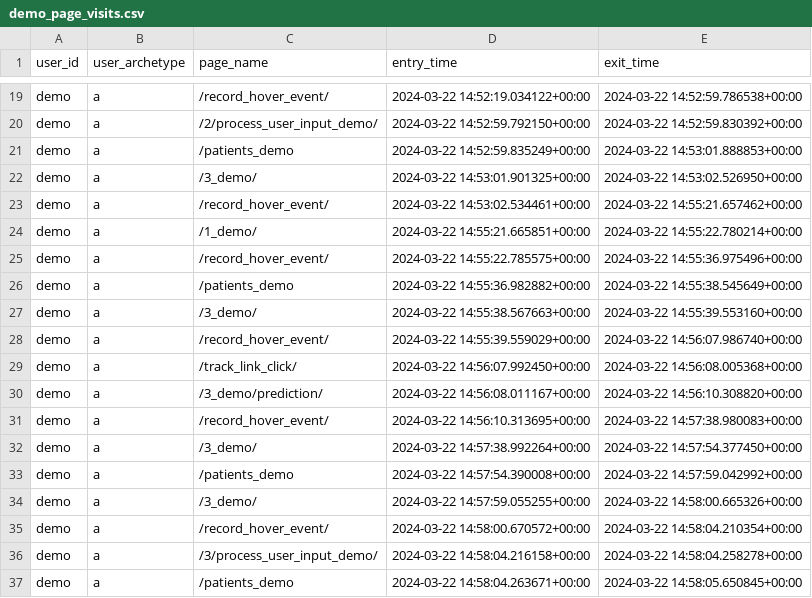
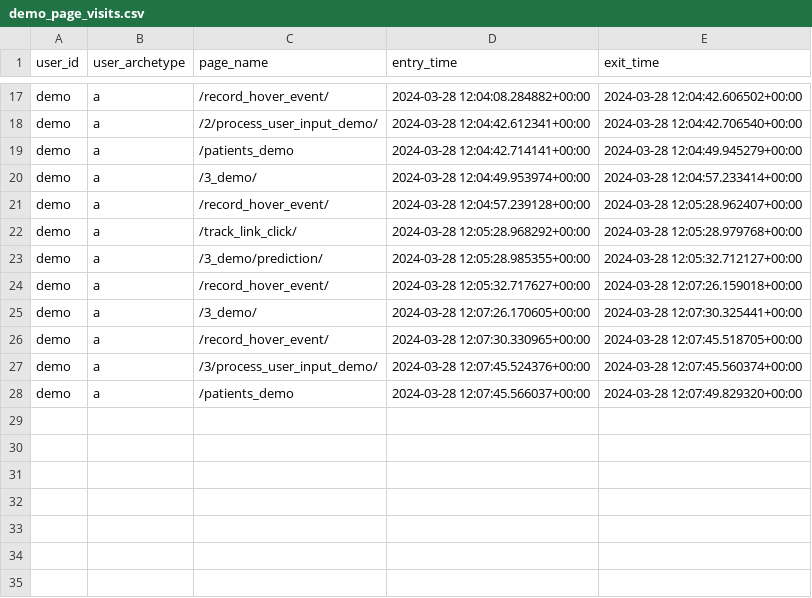
Before and after one commit to WilliamBolton/cdss_demo, a CSV file: cdss_1/cdss_1/timing_results/demo_page_visits.csv, drawn as a sheet; only a part is shown, gaps mark what is left out; removed rows and columns are numbered as before the commit, all else as after; the diff covers the shown part only; the diff names each change by its address in the sheet, - before the commit and + after, or states it on an @@ line.

```diff
--- a/cdss_1/cdss_1/timing_results/demo_page_visits.csv
+++ b/cdss_1/cdss_1/timing_results/demo_page_visits.csv
-D17 (entry_time): 2024-03-22 14:52:19.034122+00:00
+D17 (entry_time): 2024-03-28 12:04:08.284882+00:00
-E17 (exit_time): 2024-03-22 14:52:59.786538+00:00
+E17 (exit_time): 2024-03-28 12:04:42.606502+00:00
-D18 (entry_time): 2024-03-22 14:52:59.792150+00:00
+D18 (entry_time): 2024-03-28 12:04:42.612341+00:00
-E18 (exit_time): 2024-03-22 14:52:59.830392+00:00
+E18 (exit_time): 2024-03-28 12:04:42.706540+00:00
-row 21: demo | a | /patients_demo | 2024-03-22 14:52:59.835249+00:00 | 2024-03-22 14:53:01.888853+00:00
-row 22: demo | a | /3_demo/ | 2024-03-22 14:53:01.901325+00:00 | 2024-03-22 14:53:02.526950+00:00
-row 23: demo | a | /record_hover_event/ | 2024-03-22 14:53:02.534461+00:00 | 2024-03-22 14:55:21.657462+00:00
-row 24: demo | a | /1_demo/ | 2024-03-22 14:55:21.665851+00:00 | 2024-03-22 14:55:22.780214+00:00
-row 25: demo | a | /record_hover_event/ | 2024-03-22 14:55:22.785575+00:00 | 2024-03-22 14:55:36.975496+00:00
-D19 (entry_time): 2024-03-22 14:55:36.982882+00:00
+D19 (entry_time): 2024-03-28 12:04:42.714141+00:00
-E19 (exit_time): 2024-03-22 14:55:38.545649+00:00
+E19 (exit_time): 2024-03-28 12:04:49.945279+00:00
-D20 (entry_time): 2024-03-22 14:55:38.567663+00:00
+D20 (entry_time): 2024-03-28 12:04:49.953974+00:00
-E20 (exit_time): 2024-03-22 14:55:39.553160+00:00
+E20 (exit_time): 2024-03-28 12:04:57.233414+00:00
-D21 (entry_time): 2024-03-22 14:55:39.559029+00:00
+D21 (entry_time): 2024-03-28 12:04:57.239128+00:00
-E21 (exit_time): 2024-03-22 14:56:07.986740+00:00
+E21 (exit_time): 2024-03-28 12:05:28.962407+00:00
-D22 (entry_time): 2024-03-22 14:56:07.992450+00:00
+D22 (entry_time): 2024-03-28 12:05:28.968292+00:00
-E22 (exit_time): 2024-03-22 14:56:08.005368+00:00
+E22 (exit_time): 2024-03-28 12:05:28.979768+00:00
-D23 (entry_time): 2024-03-22 14:56:08.011167+00:00
+D23 (entry_time): 2024-03-28 12:05:28.985355+00:00
-E23 (exit_time): 2024-03-22 14:56:10.308820+00:00
+E23 (exit_time): 2024-03-28 12:05:32.712127+00:00
-D24 (entry_time): 2024-03-22 14:56:10.313695+00:00
+D24 (entry_time): 2024-03-28 12:05:32.717627+00:00
-E24 (exit_time): 2024-03-22 14:57:38.980083+00:00
+E24 (exit_time): 2024-03-28 12:07:26.159018+00:00
-row 32: demo | a | /3_demo/ | 2024-03-22 14:57:38.992264+00:00 | 2024-03-22 14:57:54.377450+00:00
-row 33: demo | a | /patients_demo | 2024-03-22 14:57:54.390008+00:00 | 2024-03-22 14:57:59.042992+00:00
-D25 (entry_time): 2024-03-22 14:57:59.055255+00:00
+D25 (entry_time): 2024-03-28 12:07:26.170605+00:00
-E25 (exit_time): 2024-03-22 14:58:00.665326+00:00
+E25 (exit_time): 2024-03-28 12:07:30.325441+00:00
-D26 (entry_time): 2024-03-22 14:58:00.670572+00:00
+D26 (entry_time): 2024-03-28 12:07:30.330965+00:00
-E26 (exit_time): 2024-03-22 14:58:04.210354+00:00
+E26 (exit_time): 2024-03-28 12:07:45.518705+00:00
-D27 (entry_time): 2024-03-22 14:58:04.216158+00:00
+D27 (entry_time): 2024-03-28 12:07:45.524376+00:00
-E27 (exit_time): 2024-03-22 14:58:04.258278+00:00
+E27 (exit_time): 2024-03-28 12:07:45.560374+00:00
-D28 (entry_time): 2024-03-22 14:58:04.263671+00:00
+D28 (entry_time): 2024-03-28 12:07:45.566037+00:00
-E28 (exit_time): 2024-03-22 14:58:05.650845+00:00
+E28 (exit_time): 2024-03-28 12:07:49.829320+00:00
```
Also changed, not shown: 2 removed rows and 30 edited cells elsewhere in this file, cdss_1/cdss_1/switch_results/patient_1_choices.csv, cdss_1/cdss_1/switch_results/patient_2_choices.csv, 55 other files.
